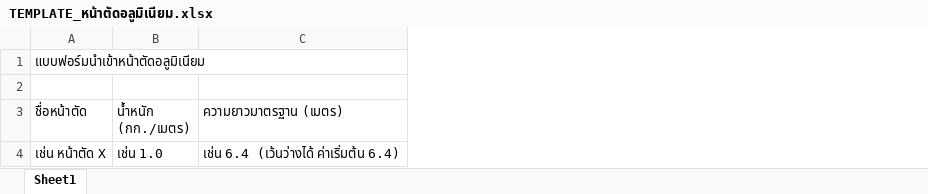
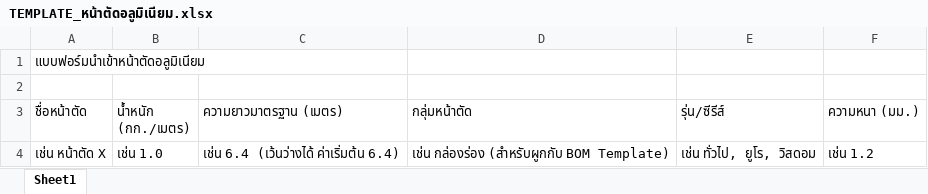
Before and after one commit to facadexth/facadexpm, an Excel workbook: public/templates/TEMPLATE_หน้าตัดอลูมิเนียม.xlsx, sheet Sheet1, drawn as a sheet; values as stored, in another font and other column widths than the file's, no borders; the diff names each change by its address in the sheet, - before the commit and + after, or states it on an @@ line.

```diff
--- a/public/templates/TEMPLATE_หน้าตัดอลูมิเนียม.xlsx (sheet Sheet1)
+++ b/public/templates/TEMPLATE_หน้าตัดอลูมิเนียม.xlsx (sheet Sheet1)
+column D (กลุ่มหน้าตัด), row 4: เช่น กล่องร่อง (สำหรับผูกกับ BOM Template)
+column E (รุ่น/ซีรีส์), row 4: เช่น ทั่วไป, ยูโร, วิสดอม
+column F (ความหนา (มม.)), row 4: เช่น 1.2
```
Also changed, not shown: 2 other files.
